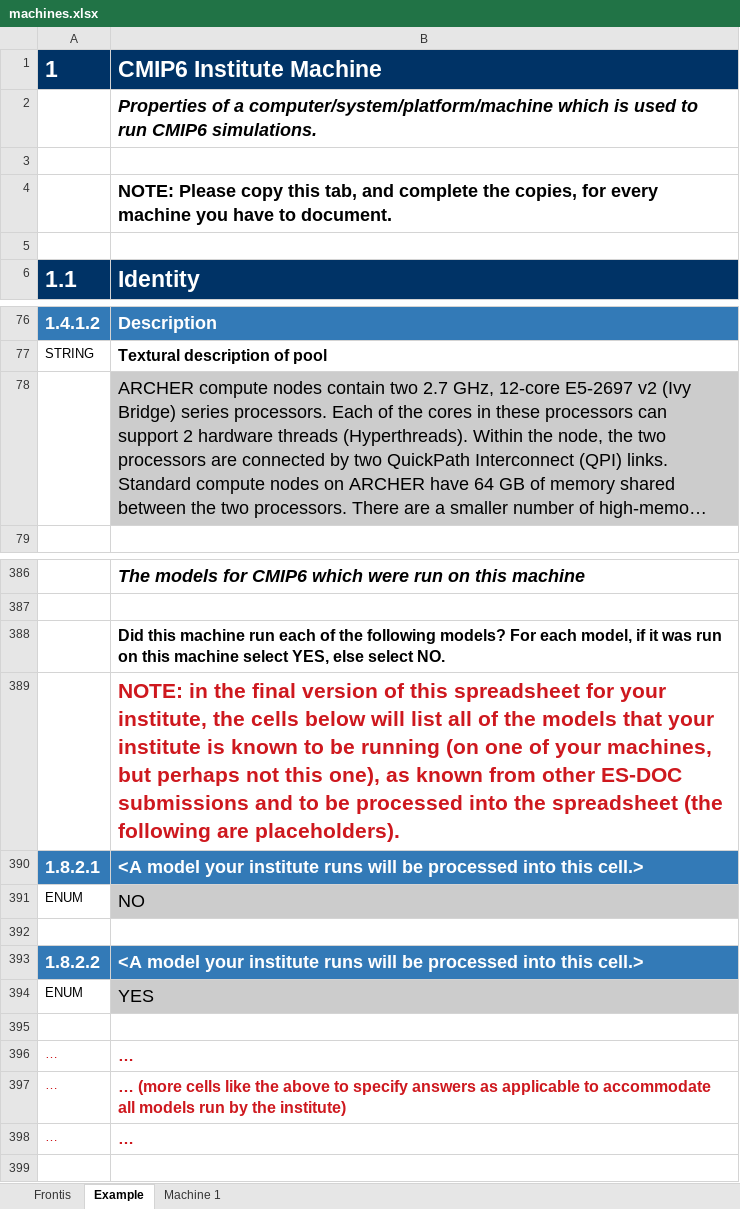
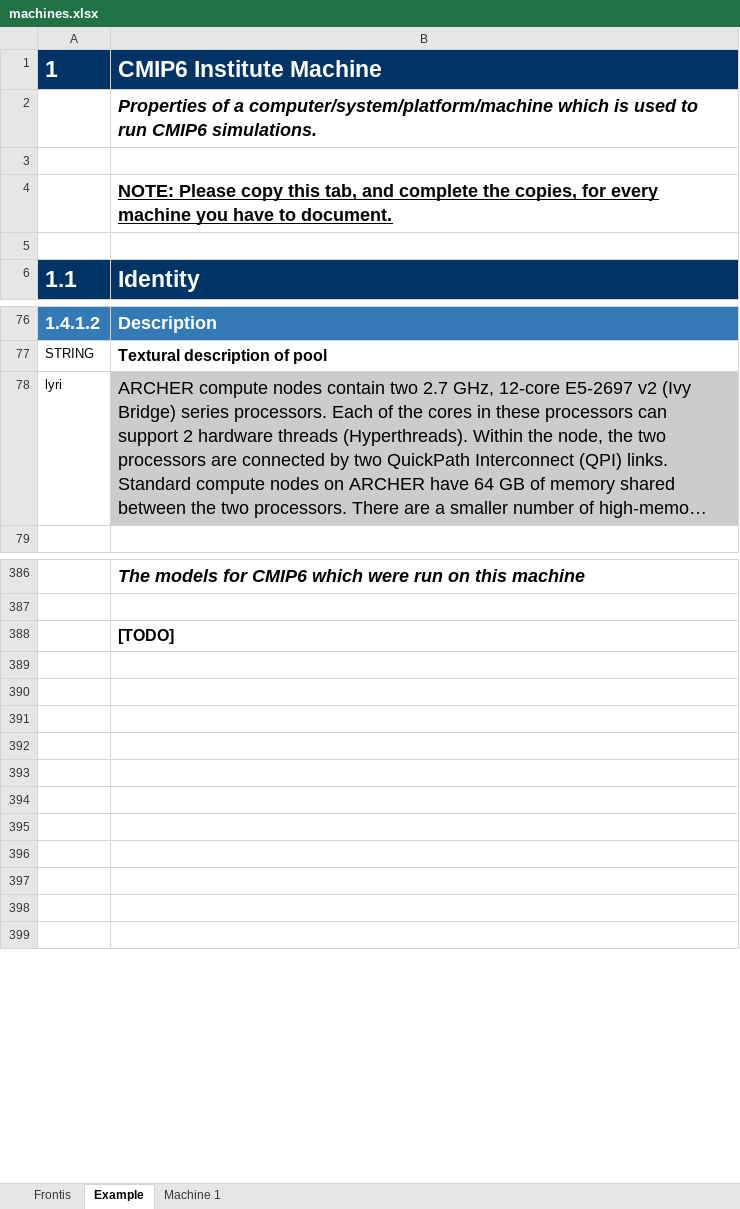
Before and after one commit to sadielbartholomew/cmip6, an Excel workbook: lib/machines/templates/machines.xlsx, sheet Example, drawn as a sheet; only a part is shown, gaps mark what is left out; long unchanged cells end in …; values as stored, in another font and other column widths than the file's, no borders; removed rows and columns are numbered as before the commit, all else as after; the diff covers the shown part only; the diff names each change by its address in the sheet, - before the commit and + after, or states it on an @@ line.

Commit message:
1. Remove placeholders from machine template spreadsheet

```diff
--- a/lib/machines/templates/machines.xlsx (sheet Example)
+++ b/lib/machines/templates/machines.xlsx (sheet Example)
-B4 underline: off
+B4 underline: on
-A78: (empty)
+A78: lyri
-B388: Did this machine run each of the following models? For each model, if it was run on this machine select YES, else select NO.
+B388: [TODO]
-row 389:  | NOTE: in the final version of this spreadsheet for your institute, the cells below will list all of the models that your institute is known to be running (on one of your machines, but perhaps not this one), as known from other ES-DOC submissions and to be processed into the spreadsheet (the following are placeholders).
-row 390: 1.8.2.1 | <A model your institute runs will be processed into this cell.>
-row 391: ENUM | NO
-row 393: 1.8.2.2 | <A model your institute runs will be processed into this cell.>
-row 394: ENUM | YES
-row 391: … | …
+row 391: (empty)
-row 392: … | … (more cells like the above to specify answers as applicable to accommodate all models run by the institute)
+row 392: (empty)
-row 393: … | …
+row 393: (empty)
+row 394: (empty)
+row 395: (empty)
+row 396: (empty)
+row 397: (empty)
+row 398: (empty)
```
Also changed, not shown: 59 removed rows, 1 edited cell and cell formats elsewhere in this sheet, sheet Machine 1, sheet Frontis.
